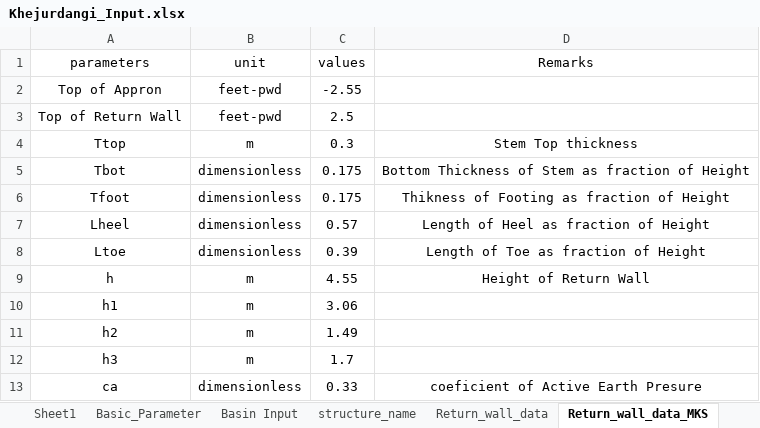
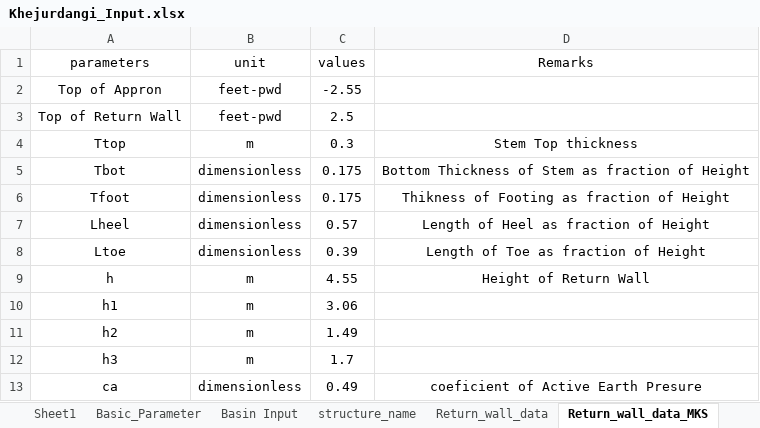
Before and after one commit to dc8r207/Designs_All, an Excel workbook: AE Sakib/Satkhira DIV-II/2022-23/Regulator/Khejurdangi/Design Calculation/Khejurdangi_Input.xlsx, sheet Return_wall_data_MKS, drawn as a sheet; values as stored, in another font and other column widths than the file's, no borders; the diff names each change by its address in the sheet, - before the commit and + after, or states it on an @@ line.

```diff
--- a/AE Sakib/Satkhira DIV-II/2022-23/Regulator/Khejurdangi/Design Calculation/Khejurdangi_Input.xlsx (sheet Return_wall_data_MKS)
+++ b/AE Sakib/Satkhira DIV-II/2022-23/Regulator/Khejurdangi/Design Calculation/Khejurdangi_Input.xlsx (sheet Return_wall_data_MKS)
-C13 (values): 0.33
+C13 (values): 0.49
```
Also changed, not shown: sheet Flexure_Design, sheet Structural_Design_Parameter, sheet Wing_Wall_Data, sheet Foundation_Pressure_Calcualtion, sheet Return_wall_data, sheet reinforcement_data, 1 more sheet, AE Sakib/Satkhira DIV-II/2022-23/Regulator/Khejurdangi/Design Calculation/Hydraulic_Calcualtion_Khejurdangi_Input.xlsx, Xen Jakaria/Daily Work Progress_xen_zaki.xlsx, 43 other files.
